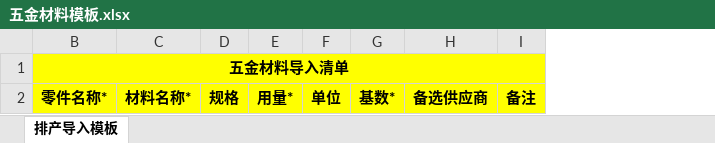
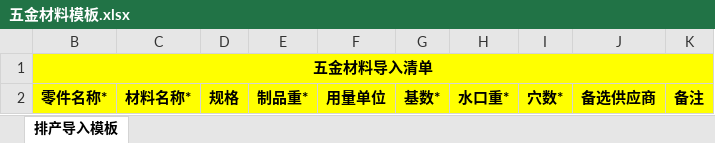
Before and after one commit to flaglinlinna/huayu_mes, an Excel workbook: src/main/resources/static/excelFile/五金材料模板.xlsx, sheet 排产导入模板, drawn as a sheet; values as stored, in another font and other column widths than the file's, no borders; removed rows and columns are numbered as before the commit, all else as after; the diff names each change by its address in the sheet, - before the commit and + after, or states it on an @@ line.

```diff
--- a/src/main/resources/static/excelFile/五金材料模板.xlsx (sheet 排产导入模板)
+++ b/src/main/resources/static/excelFile/五金材料模板.xlsx (sheet 排产导入模板)
-column E, row 2: 用量*
-column F, row 2: 单位
+column E, row 2: 制品重*
+column F, row 2: 用量单位
+column H, row 2: 水口重*
+column I, row 2: 穴数*
```
Also changed, not shown: src/main/resources/static/excelFile/外购件清单模板.xlsx, src/main/resources/static/excelFile/注塑材料模板.xlsx, 32 other files.
